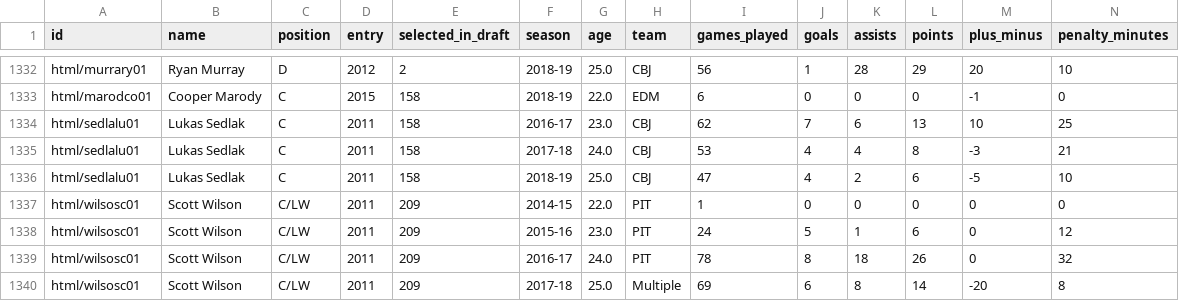
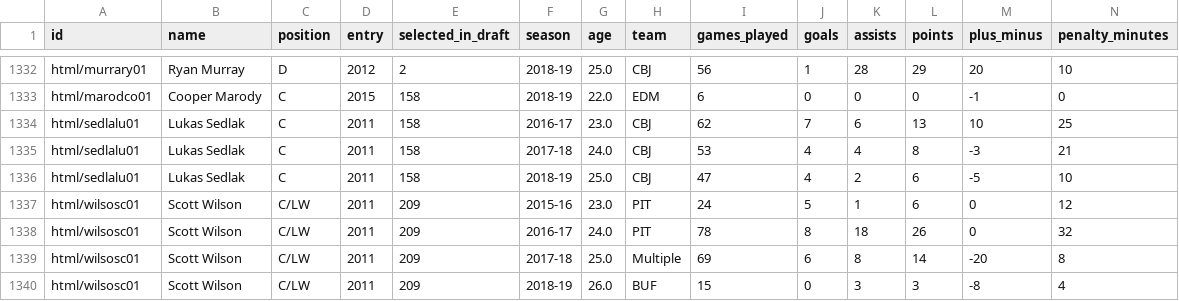
Before and after one commit to MaryLvV/regression, a CSV file: data/skaters.csv, drawn as a sheet; only a part is shown, gaps mark what is left out; the shorter side is filled out with more unchanged rows; rows hold the shown columns only; the diff names each change by its address in the sheet, - before the commit and + after, or states it on an @@ line.

```diff
--- a/data/skaters.csv
+++ b/data/skaters.csv
-row 1337: html/wilsosc01 | Scott Wilson | C/LW | 2011 | 209 | 2014-15 | 22.0 | PIT | 1 | 0 | 0 | 0 | 0 | 0
```
Also changed, not shown: 7 other files.
